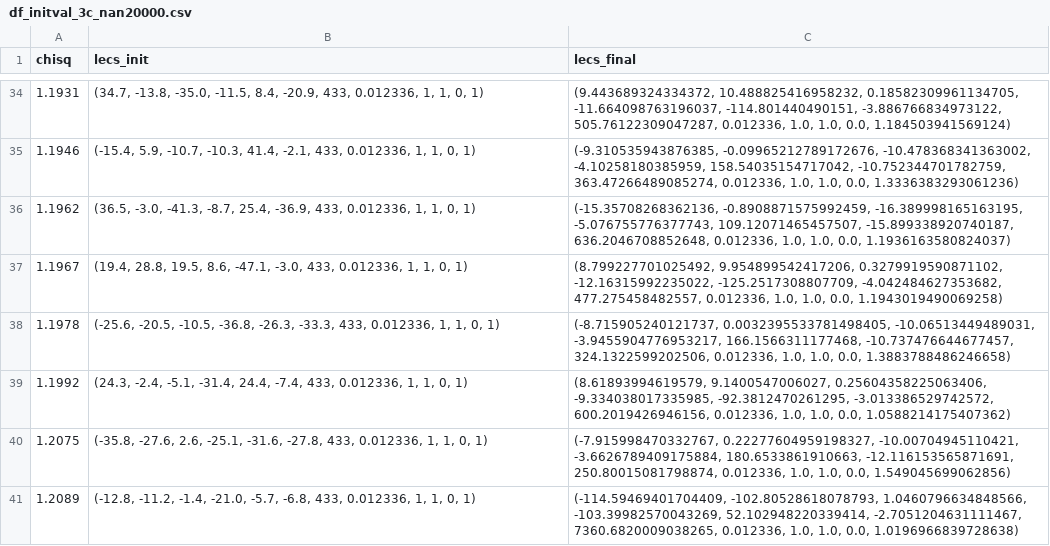
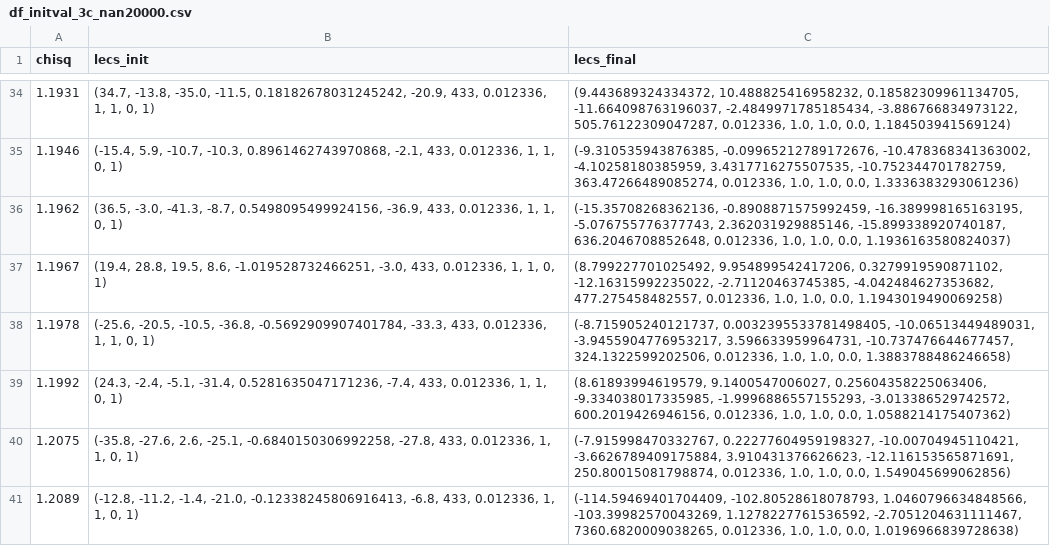
Before and after one commit to fkguo/double_jpsi_fit, a CSV file: data/df_initval_3c_nan20000.csv, drawn as a sheet; only a part is shown, gaps mark what is left out; the diff covers the shown part only.

Commit message:
typo in vmatrix! corrected; results unchanged

```diff
--- a/data/df_initval_3c_nan20000.csv
+++ b/data/df_initval_3c_nan20000.csv
@@ -34,8 +34,8 @@ chisq,lecs_init,lecs_final
-1.1931,"(34.7, -13.8, -35.0, -11.5, 8.4, -20.9, 433, 0.012336, 1, 1, 0, 1)","(9.443689324334372, 10.488825416958232, 0.18582309961134705, -11.664098763196037, -114.801440490151, -3.886766834973122, 505.76122309047287, 0.012336, 1.0, 1.0, 0.0, 1.184503941569124)"
-1.1946,"(-15.4, 5.9, -10.7, -10.3, 41.4, -2.1, 433, 0.012336, 1, 1, 0, 1)","(-9.310535943876385, -0.09965212789172676, -10.478368341363002, -4.10258180385959, 158.54035154717042, -10.752344701782759, 363.47266489085274, 0.012336, 1.0, 1.0, 0.0, 1.3336383293061236)"
-1.1962,"(36.5, -3.0, -41.3, -8.7, 25.4, -36.9, 433, 0.012336, 1, 1, 0, 1)","(-15.35708268362136, -0.8908871575992459, -16.389998165163195, -5.076755776377743, 109.12071465457507, -15.899338920740187, 636.2046708852648, 0.012336, 1.0, 1.0, 0.0, 1.1936163580824037)"
-1.1967,"(19.4, 28.8, 19.5, 8.6, -47.1, -3.0, 433, 0.012336, 1, 1, 0, 1)","(8.799227701025492, 9.954899542417206, 0.3279919590871102, -12.16315992235022, -125.2517308807709, -4.042484627353682, 477.275458482557, 0.012336, 1.0, 1.0, 0.0, 1.1943019490069258)"
-1.1978,"(-25.6, -20.5, -10.5, -36.8, -26.3, -33.3, 433, 0.012336, 1, 1, 0, 1)","(-8.715905240121737, 0.0032395533781498405, -10.06513449489031, -3.9455904776953217, 166.1566311177468, -10.737476644677457, 324.1322599202506, 0.012336, 1.0, 1.0, 0.0, 1.3883788486246658)"
-1.1992,"(24.3, -2.4, -5.1, -31.4, 24.4, -7.4, 433, 0.012336, 1, 1, 0, 1)","(8.61893994619579, 9.1400547006027, 0.25604358225063406, -9.334038017335985, -92.3812470261295, -3.013386529742572, 600.2019426946156, 0.012336, 1.0, 1.0, 0.0, 1.0588214175407362)"
-1.2075,"(-35.8, -27.6, 2.6, -25.1, -31.6, -27.8, 433, 0.012336, 1, 1, 0, 1)","(-7.915998470332767, 0.22277604959198327, -10.00704945110421, -3.6626789409175884, 180.6533861910663, -12.116153565871691, 250.80015081798874, 0.012336, 1.0, 1.0, 0.0, 1.549045699062856)"
-1.2089,"(-12.8, -11.2, -1.4, -21.0, -5.7, -6.8, 433, 0.012336, 1, 1, 0, 1)","(-114.59469401704409, -102.80528618078793, 1.0460796634848566, -103.39982570043269, 52.102948220339414, -2.7051204631111467, 7360.6820009038265, 0.012336, 1.0, 1.0, 0.0, 1.0196966839728638)"
+1.1931,"(34.7, -13.8, -35.0, -11.5, 0.18182678031245242, -20.9, 433, 0.012336, 1, 1, 0, 1)","(9.443689324334372, 10.488825416958232, 0.18582309961134705, -11.664098763196037, -2.4849971785185434, -3.886766834973122, 505.76122309047287, 0.012336, 1.0, 1.0, 0.0, 1.184503941569124)"
+1.1946,"(-15.4, 5.9, -10.7, -10.3, 0.8961462743970868, -2.1, 433, 0.012336, 1, 1, 0, 1)","(-9.310535943876385, -0.09965212789172676, -10.478368341363002, -4.10258180385959, 3.4317716275507535, -10.752344701782759, 363.47266489085274, 0.012336, 1.0, 1.0, 0.0, 1.3336383293061236)"
+1.1962,"(36.5, -3.0, -41.3, -8.7, 0.5498095499924156, -36.9, 433, 0.012336, 1, 1, 0, 1)","(-15.35708268362136, -0.8908871575992459, -16.389998165163195, -5.076755776377743, 2.362031929885146, -15.899338920740187, 636.2046708852648, 0.012336, 1.0, 1.0, 0.0, 1.1936163580824037)"
+1.1967,"(19.4, 28.8, 19.5, 8.6, -1.019528732466251, -3.0, 433, 0.012336, 1, 1, 0, 1)","(8.799227701025492, 9.954899542417206, 0.3279919590871102, -12.16315992235022, -2.71120463745385, -4.042484627353682, 477.275458482557, 0.012336, 1.0, 1.0, 0.0, 1.1943019490069258)"
+1.1978,"(-25.6, -20.5, -10.5, -36.8, -0.5692909907401784, -33.3, 433, 0.012336, 1, 1, 0, 1)","(-8.715905240121737, 0.0032395533781498405, -10.06513449489031, -3.9455904776953217, 3.596633959964731, -10.737476644677457, 324.1322599202506, 0.012336, 1.0, 1.0, 0.0, 1.3883788486246658)"
+1.1992,"(24.3, -2.4, -5.1, -31.4, 0.5281635047171236, -7.4, 433, 0.012336, 1, 1, 0, 1)","(8.61893994619579, 9.1400547006027, 0.25604358225063406, -9.334038017335985, -1.9996886557155293, -3.013386529742572, 600.2019426946156, 0.012336, 1.0, 1.0, 0.0, 1.0588214175407362)"
+1.2075,"(-35.8, -27.6, 2.6, -25.1, -0.6840150306992258, -27.8, 433, 0.012336, 1, 1, 0, 1)","(-7.915998470332767, 0.22277604959198327, -10.00704945110421, -3.6626789409175884, 3.910431376626623, -12.116153565871691, 250.80015081798874, 0.012336, 1.0, 1.0, 0.0, 1.549045699062856)"
+1.2089,"(-12.8, -11.2, -1.4, -21.0, -0.12338245806916413, -6.8, 433, 0.012336, 1, 1, 0, 1)","(-114.59469401704409, -102.80528618078793, 1.0460796634848566, -103.39982570043269, 1.1278227761536592, -2.7051204631111467, 7360.6820009038265, 0.012336, 1.0, 1.0, 0.0, 1.0196966839728638)"
```
Also changed, not shown: 104 edited cells elsewhere in this file, data/parametersets_3c.csv, data/parametersets_3c_fit2.csv, 1 other file.
